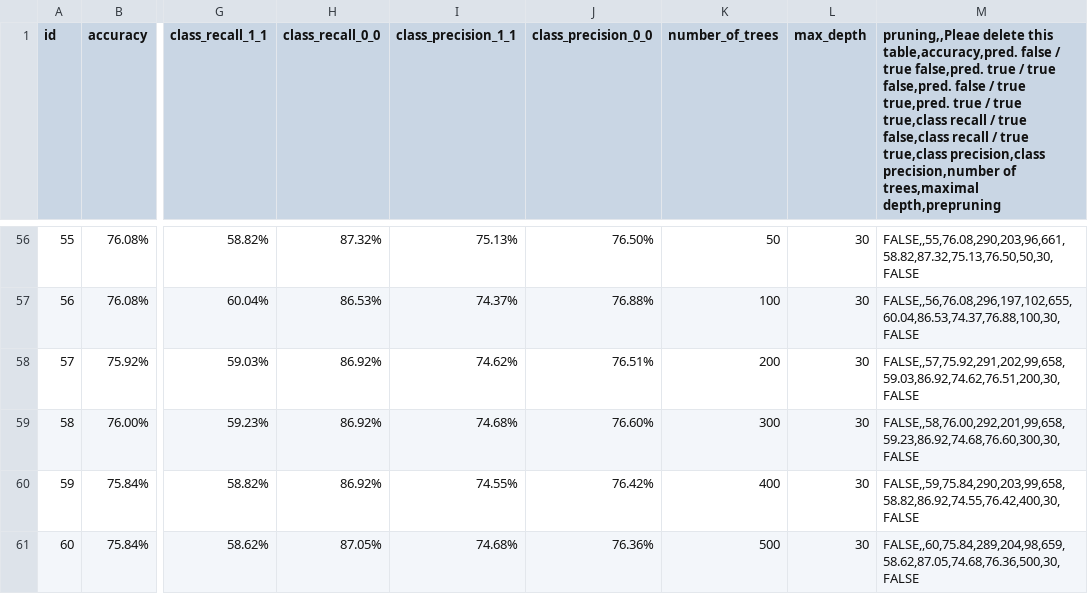
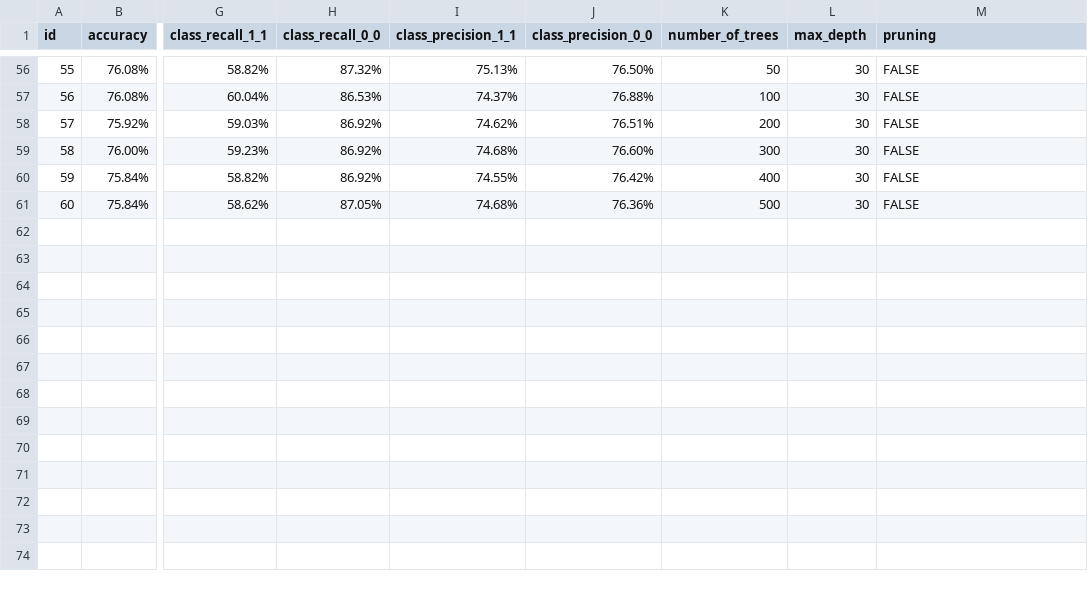
Before and after one commit to EvaStrasek/Data-Mining-Project-Startups, a CSV file: Data/results_random_forest_13012026.csv, drawn as a sheet; only a part is shown, gaps mark what is left out; the diff covers the shown part only; the diff names each change by its address in the sheet, - before the commit and + after, or states it on an @@ line.

```diff
--- a/Data/results_random_forest_13012026.csv
+++ b/Data/results_random_forest_13012026.csv
-M1: pruning,,Pleae delete this table,accuracy,pred. false / true false,pred. true / true false,pred. false / true true,pred. true / true true,class recall / true false,class recall / true true,class precision,class precision,number of trees,maximal depth,prepruning
+M1: pruning
-M56 (pruning): FALSE,,55,76.08,290,203,96,661,58.82,87.32,75.13,76.50,50,30,FALSE
+M56 (pruning): FALSE
-M57 (pruning): FALSE,,56,76.08,296,197,102,655,60.04,86.53,74.37,76.88,100,30,FALSE
+M57 (pruning): FALSE
-M58 (pruning): FALSE,,57,75.92,291,202,99,658,59.03,86.92,74.62,76.51,200,30,FALSE
+M58 (pruning): FALSE
-M59 (pruning): FALSE,,58,76.00,292,201,99,658,59.23,86.92,74.68,76.60,300,30,FALSE
+M59 (pruning): FALSE
-M60 (pruning): FALSE,,59,75.84,290,203,99,658,58.82,86.92,74.55,76.42,400,30,FALSE
+M60 (pruning): FALSE
-M61 (pruning): FALSE,,60,75.84,289,204,98,659,58.62,87.05,74.68,76.36,500,30,FALSE
+M61 (pruning): FALSE
```
Also changed, not shown: 54 edited cells elsewhere in this file.
